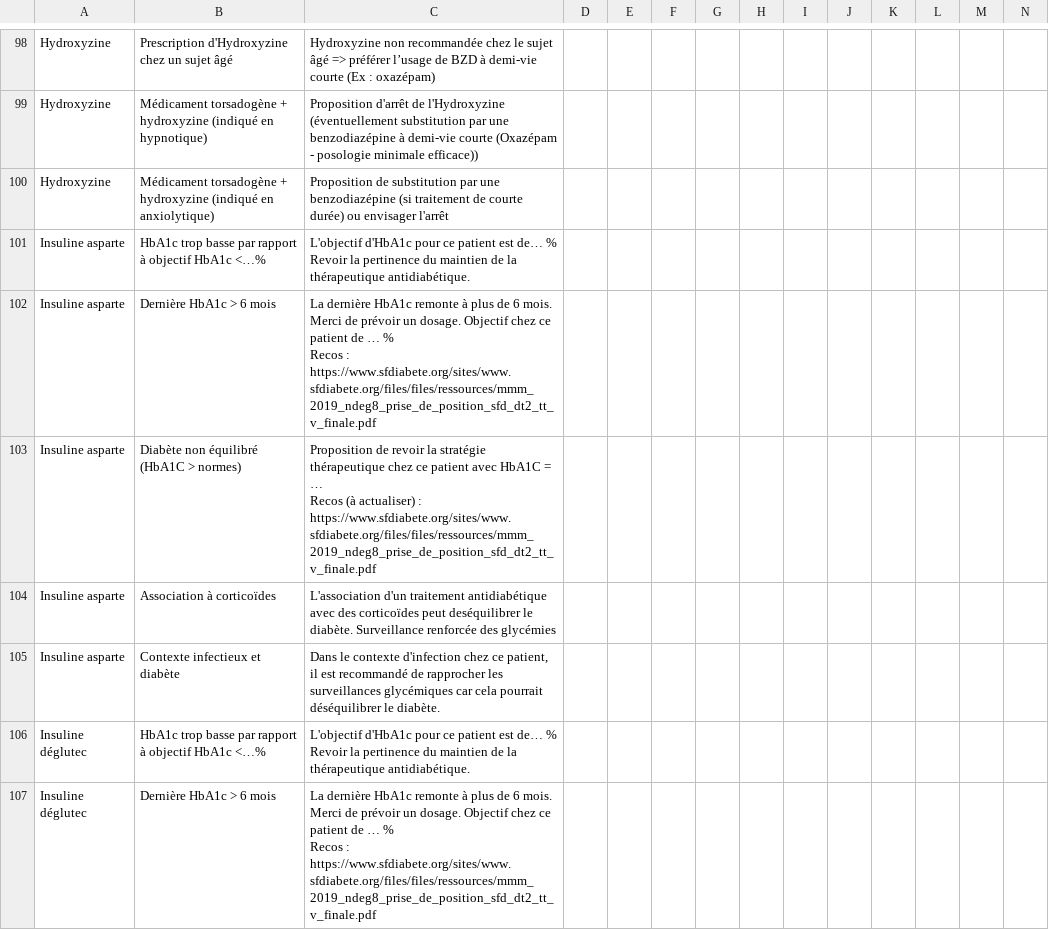
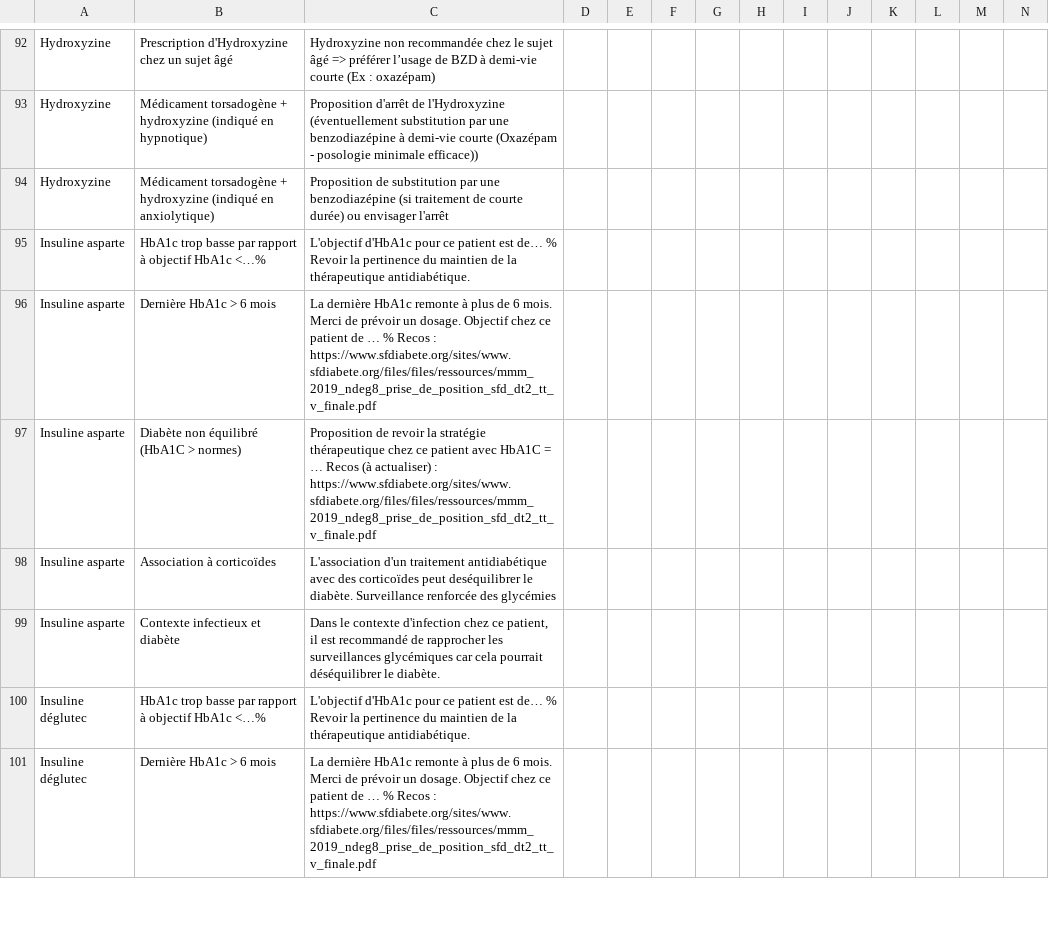
Before and after one commit to Pharmacie-CHM/GHT-Interventions_pharmaceutiques, a CSV file: Tableau IP GHT72 - App source.csv, drawn as a sheet; only a part is shown, gaps mark what is left out; the diff covers the shown part only.

```diff
--- a/Tableau IP GHT72 - App source.csv
+++ b/Tableau IP GHT72 - App source.csv
@@ -139,6 +95,3 @@ Hydroxyzine ,Médicament torsadogène + hydroxyzine (indiqué en anxiolytique),P
-Insuline asparte,HbA1c trop basse par rapport à objectif HbA1c <…%,"L'objectif d'HbA1c pour ce patient est de… %
-Revoir la pertinence du maintien de la thérapeutique antidiabétique. ",,,,,,,,,,
-Insuline asparte,Dernière HbA1c > 6 mois,"La dernière HbA1c remonte à plus de 6 mois. Merci de prévoir un dosage. Objectif chez ce patient de … %
-Recos : https://www.sfdiabete.org/sites/www.sfdiabete.org/files/files/ressources/mmm_2019_ndeg8_prise_de_position_sfd_dt2_tt_v_finale.pdf",,,,,,,,,,
-Insuline asparte,Diabète non équilibré (HbA1C > normes) ,"Proposition de revoir la stratégie thérapeutique chez ce patient avec HbA1C = …
-Recos (à actualiser) : https://www.sfdiabete.org/sites/www.sfdiabete.org/files/files/ressources/mmm_2019_ndeg8_prise_de_position_sfd_dt2_tt_v_finale.pdf",,,,,,,,,,
+Insuline asparte,HbA1c trop basse par rapport à objectif HbA1c <…%,L'objectif d'HbA1c pour ce patient est de… % Revoir la pertinence du maintien de la thérapeutique antidiabétique.
+Insuline asparte,Dernière HbA1c > 6 mois,La dernière HbA1c remonte à plus de 6 mois. Merci de prévoir un dosage. Objectif chez ce patient de … % Recos : https://www.sfdiabete.org/sites/www.sfdiabete.org/files/files/ressources/mmm_2019_ndeg8_prise_de_position_sfd_dt2_tt_v_finale.pdf
+Insuline asparte,Diabète non équilibré (HbA1C > normes),Proposition de revoir la stratégie thérapeutique chez ce patient avec HbA1C = … Recos (à actualiser) : https://www.sfdiabete.org/sites/www.sfdiabete.org/files/files/ressources/mmm_2019_ndeg8_prise_de_position_sfd_dt2_tt_v_finale.pdf
@@ -147,4 +100,2 @@ Insuline asparte,Contexte infectieux et diabète,"Dans le contexte d'infection c
-Insuline déglutec,HbA1c trop basse par rapport à objectif HbA1c <…%,"L'objectif d'HbA1c pour ce patient est de… %
-Revoir la pertinence du maintien de la thérapeutique antidiabétique. ",,,,,,,,,,
-Insuline déglutec,Dernière HbA1c > 6 mois,"La dernière HbA1c remonte à plus de 6 mois. Merci de prévoir un dosage. Objectif chez ce patient de … %
-Recos : https://www.sfdiabete.org/sites/www.sfdiabete.org/files/files/ressources/mmm_2019_ndeg8_prise_de_position_sfd_dt2_tt_v_finale.pdf",,,,,,,,,,
+Insuline déglutec,HbA1c trop basse par rapport à objectif HbA1c <…%,L'objectif d'HbA1c pour ce patient est de… % Revoir la pertinence du maintien de la thérapeutique antidiabétique.
+Insuline déglutec,Dernière HbA1c > 6 mois,La dernière HbA1c remonte à plus de 6 mois. Merci de prévoir un dosage. Objectif chez ce patient de … % Recos : https://www.sfdiabete.org/sites/www.sfdiabete.org/files/files/ressources/mmm_2019_ndeg8_prise_de_position_sfd_dt2_tt_v_finale.pdf
```
Also changed, not shown: 6 removed rows and 70 edited cells elsewhere in this file.
